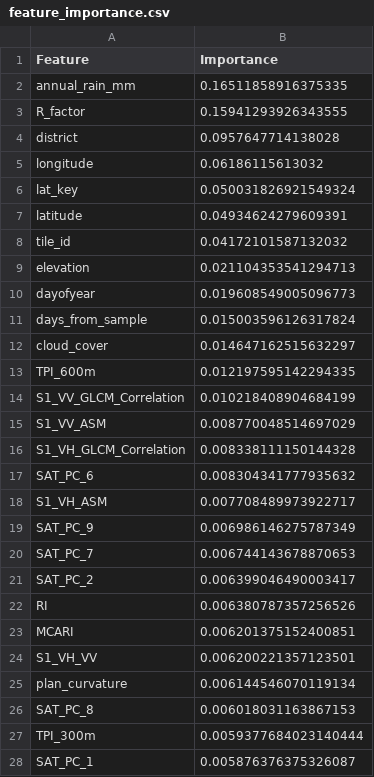
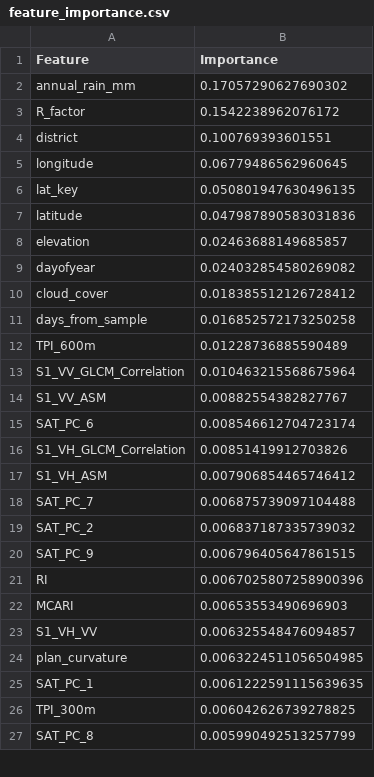
Before and after one commit to Aditibharadwaj/MH_SOC, a CSV file: feature_importance.csv, drawn as a sheet; only a part is shown; the diff covers the shown part only.

```diff
--- a/feature_importance.csv
+++ b/feature_importance.csv
@@ -1,28 +1,27 @@
 Feature,Importance
-annual_rain_mm,0.16511858916375335
-R_factor,0.15941293926343555
-district,0.0957647714138028
-longitude,0.06186115613032
-lat_key,0.050031826921549324
-latitude,0.04934624279609391
-tile_id,0.04172101587132032
-elevation,0.021104353541294713
-dayofyear,0.019608549005096773
-days_from_sample,0.015003596126317824
-cloud_cover,0.014647162515632297
-TPI_600m,0.012197595142294335
-S1_VV_GLCM_Correlation,0.010218408904684199
-S1_VV_ASM,0.008770048514697029
-S1_VH_GLCM_Correlation,0.008338111150144328
-SAT_PC_6,0.008304341777935632
-S1_VH_ASM,0.007708489973922717
-SAT_PC_9,0.006986146275787349
-SAT_PC_7,0.006744143678870653
-SAT_PC_2,0.006399046490003417
-RI,0.006380787357256526
-MCARI,0.006201375152400851
-S1_VH_VV,0.006200221357123501
-plan_curvature,0.006144546070119134
-SAT_PC_8,0.006018031163867153
-TPI_300m,0.0059377684023140444
-SAT_PC_1,0.005876376375326087
+annual_rain_mm,0.17057290627690302
+R_factor,0.1542238962076172
+district,0.100769393601551
+longitude,0.06779486562960645
+lat_key,0.050801947630496135
+latitude,0.047987890583031836
+elevation,0.02463688149685857
+dayofyear,0.024032854580269082
+cloud_cover,0.018385512126728412
+days_from_sample,0.016852572173250258
+TPI_600m,0.01228736885590489
+S1_VV_GLCM_Correlation,0.010463215568675964
+S1_VV_ASM,0.00882554382827767
+SAT_PC_6,0.008546612704723174
+S1_VH_GLCM_Correlation,0.00851419912703826
+S1_VH_ASM,0.007906854465746412
+SAT_PC_7,0.006875739097104488
+SAT_PC_2,0.006837187335739032
+SAT_PC_9,0.006796405647861515
+RI,0.0067025807258900396
+MCARI,0.00653553490696903
+S1_VH_VV,0.006325548476094857
+plan_curvature,0.0063224511056504985
+SAT_PC_1,0.0061222591115639635
+TPI_300m,0.006042626739278825
+SAT_PC_8,0.005990492513257799
```
Also changed, not shown: 17 added rows, 17 removed rows, 9 moved rows and 42 edited cells elsewhere in this file, 4 other files.
